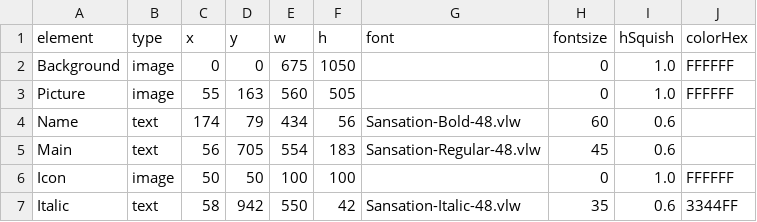
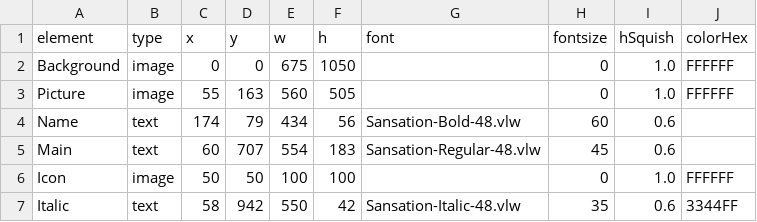
Before and after one commit to Zebbeni/CardCreator, a CSV file: data/template.csv, drawn as a sheet.

```diff
--- a/data/template.csv
+++ b/data/template.csv
@@ -4,3 +4,3 @@ Picture,image,55,163,560,505,,0,1.0,FFFFFF
 Name,text,174,79,434,56,Sansation-Bold-48.vlw,60,0.6,
-Main,text,56,705,554,183,Sansation-Regular-48.vlw,45,0.6,
+Main,text,60,707,554,183,Sansation-Regular-48.vlw,45,0.6,
 Icon,image,50,50,100,100,,0,1.0,FFFFFF
```
Also changed, not shown: 8 other files.
